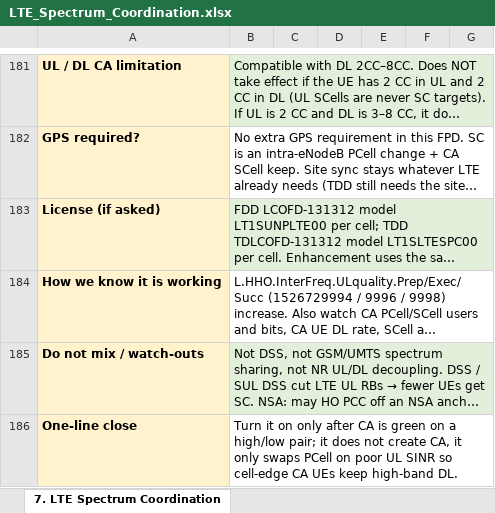
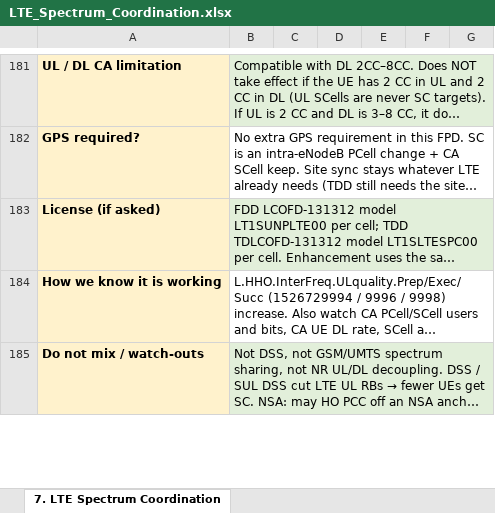
Before and after one commit to miles4482/4G-Feature-study-and-Deployment-Carrier-Aggregation-, an Excel workbook: LTE_Spectrum_Coordination.xlsx, sheet 7. LTE Spectrum Coordination, drawn as a sheet; only a part is shown, gaps mark what is left out; long unchanged cells end in …; values as stored, in another font and other column widths than the file's, no borders; charts and pictures not drawn; removed rows and columns are numbered as before the commit, all else as after; the diff covers the shown part only; the diff names each change by its address in the sheet, - before the commit and + after, or states it on an @@ line.

```diff
--- a/LTE_Spectrum_Coordination.xlsx (sheet 7. LTE Spectrum Coordination)
+++ b/LTE_Spectrum_Coordination.xlsx (sheet 7. LTE Spectrum Coordination)
-row 186: One-line close | Turn it on only after CA is green on a high/low pair; it does not create CA, it only swaps PCell on poor UL SINR so cell-edge CA UEs keep high-band DL.
```
Also changed, not shown: 1 added row elsewhere in this sheet, 3 other files.
